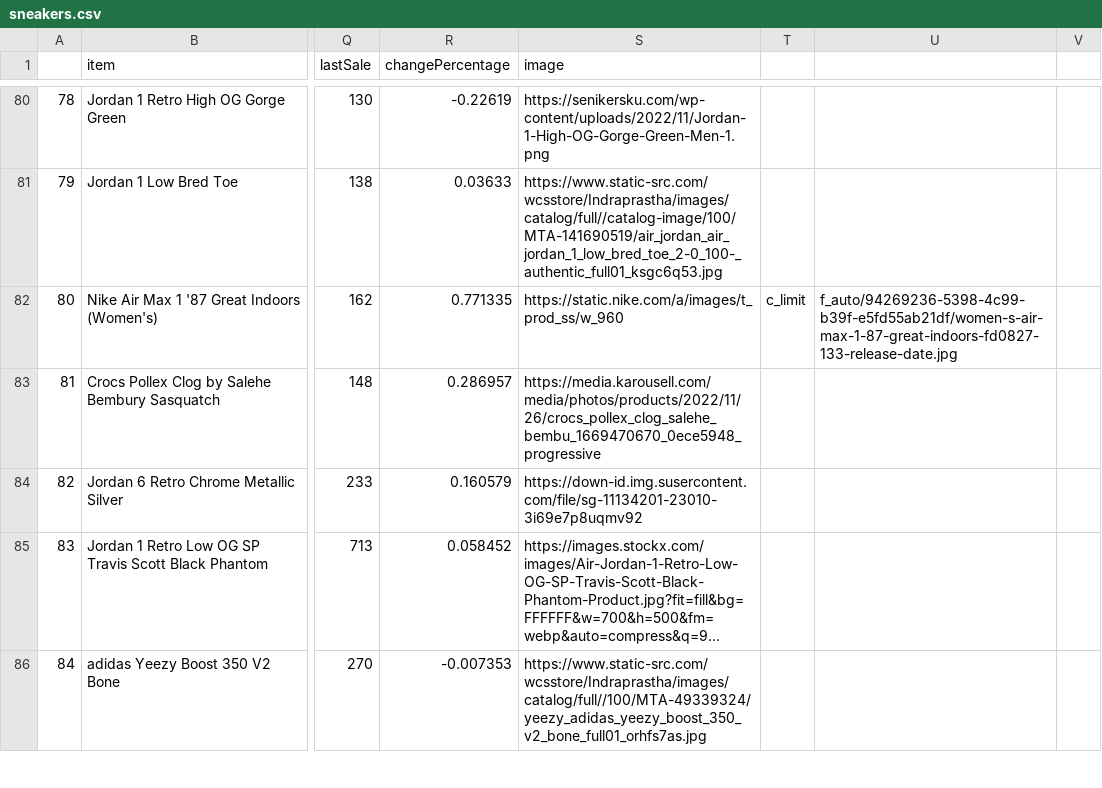
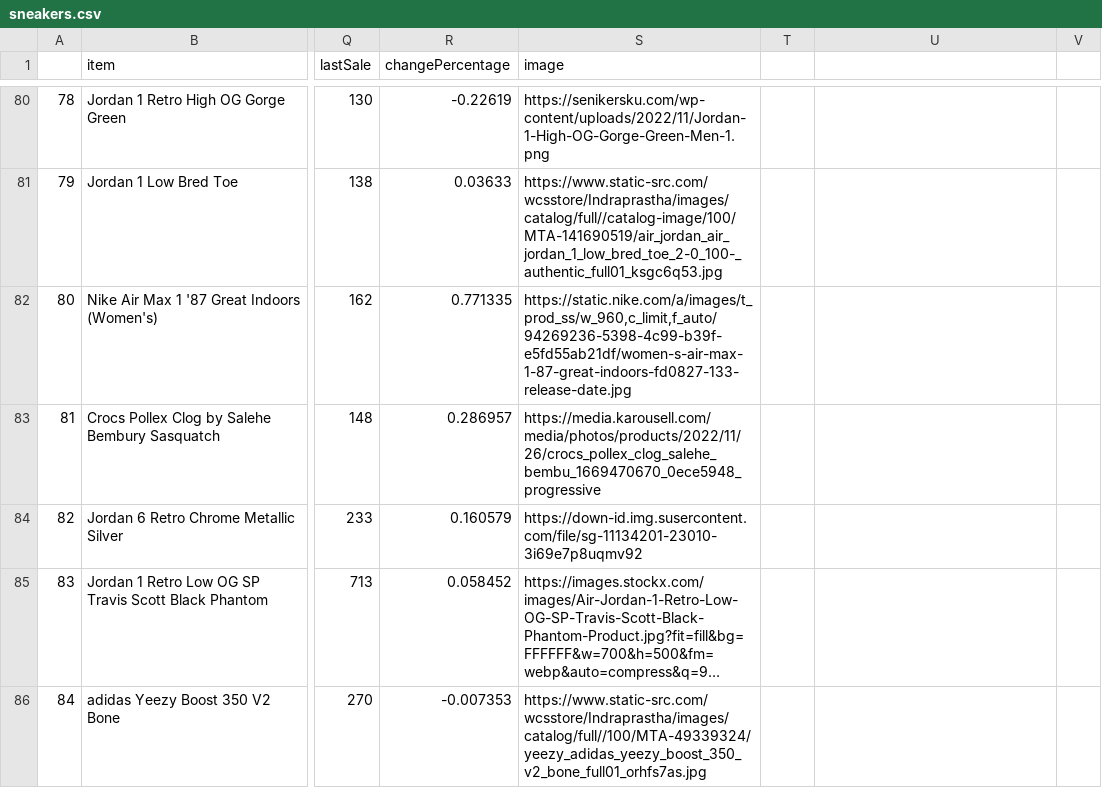
Before and after one commit to ByteSoles/ByteSoles, a CSV file: dataset/sneakers.csv, drawn as a sheet; only a part is shown, gaps mark what is left out; long unchanged cells end in …; the diff covers the shown part only; the diff names each change by its address in the sheet, - before the commit and + after, or states it on an @@ line.

```diff
--- a/dataset/sneakers.csv
+++ b/dataset/sneakers.csv
-S82 (image): https://static.nike.com/a/images/t_prod_ss/w_960
+S82 (image): https://static.nike.com/a/images/t_prod_ss/w_960,c_limit,f_auto/94269236-5398-4c99-b39f-e5fd55ab21df/women-s-air-max-1-87-great-indoors-fd0827-133-release-date.jpg
-T82: c_limit
+T82: (empty)
-U82: f_auto/94269236-5398-4c99-b39f-e5fd55ab21df/women-s-air-max-1-87-great-indoors-fd0827-133-release-date.jpg
+U82: (empty)
```
Also changed, not shown: 36 edited cells elsewhere in this file, 11 other files.
